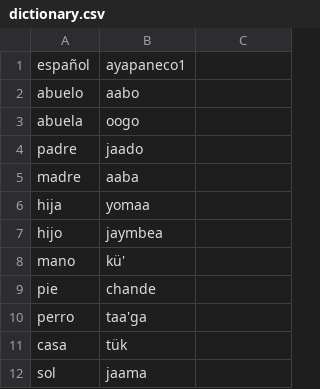
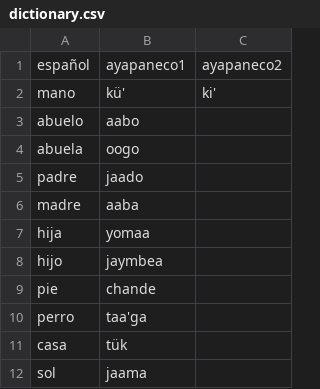
Before and after one commit to jhon-ran/ayapabot, a CSV file: db/dictionary.csv, drawn as a sheet; only a part is shown.

Commit message:
Update dictionary.csv

```diff
--- a/db/dictionary.csv
+++ b/db/dictionary.csv
@@ -1,2 +1,3 @@
-español,ayapaneco1
+español,ayapaneco1,ayapaneco2
+mano,kü',ki'
 abuelo,aabo
@@ -7,3 +8,2 @@ hija,yomaa
 hijo,jaymbea
-mano,kü'
 pie,chande
```
